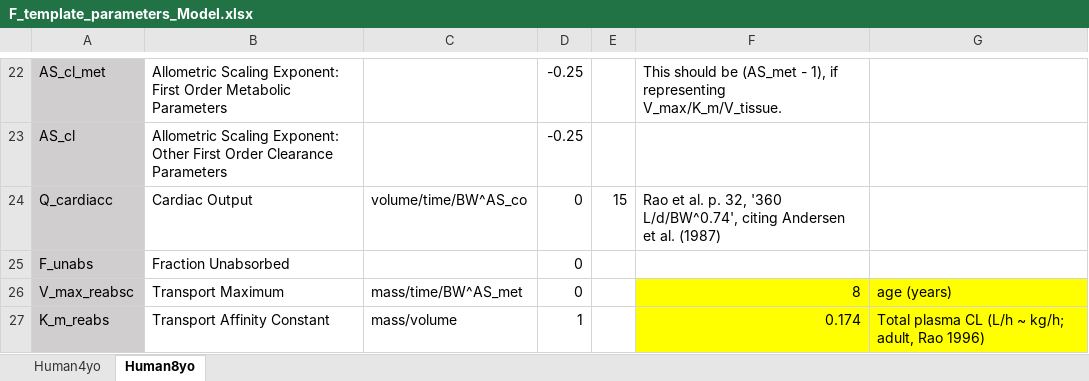
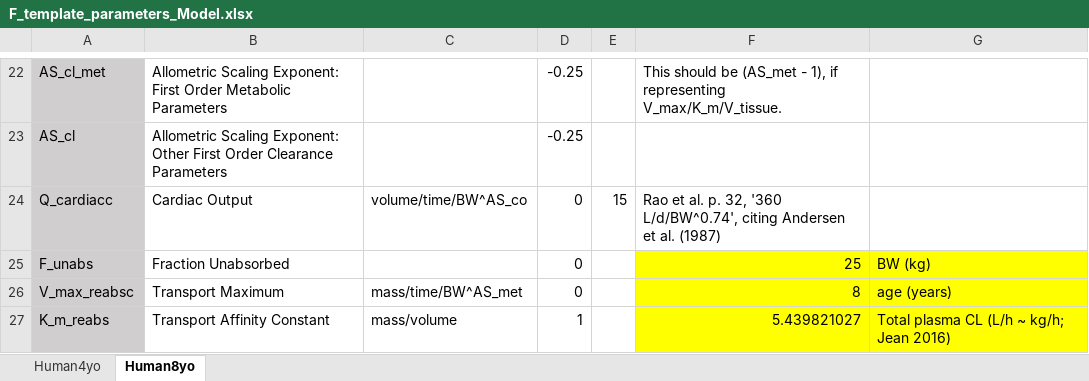
Before and after one commit to schlossman/PBPK_Model_Template_Mod, an Excel workbook: Inputs/F_template_parameters_Model.xlsx, sheet Human8yo, drawn as a sheet; only a part is shown, gaps mark what is left out; values as stored, in another font and other column widths than the file's, no borders; conditional formats not drawn; the diff covers the shown part only; the diff names each change by its address in the sheet, - before the commit and + after, or states it on an @@ line.

Commit message:
Parameters in F input files for 4-year-olds updated to match Jean et al. spreadsheet (with calculations included to the side).

```diff
--- a/Inputs/F_template_parameters_Model.xlsx (sheet Human8yo)
+++ b/Inputs/F_template_parameters_Model.xlsx (sheet Human8yo)
-F25: (empty)
+F25: 25
-F25:G25 fill: none
+F25:G25 fill: #FFFF00
-G25: (empty)
+G25: BW (kg)
-F27: 0.174
+F27: 5.439821027
-G27: Total plasma CL (L/h ~ kg/h; adult, Rao 1996)
+G27: Total plasma CL (L/h ~ kg/h; Jean 2016)
```
Also changed, not shown: 12 edited cells elsewhere in this sheet, sheet Human4yo, Inputs/F_template_parameters_Exposure.xlsx.
